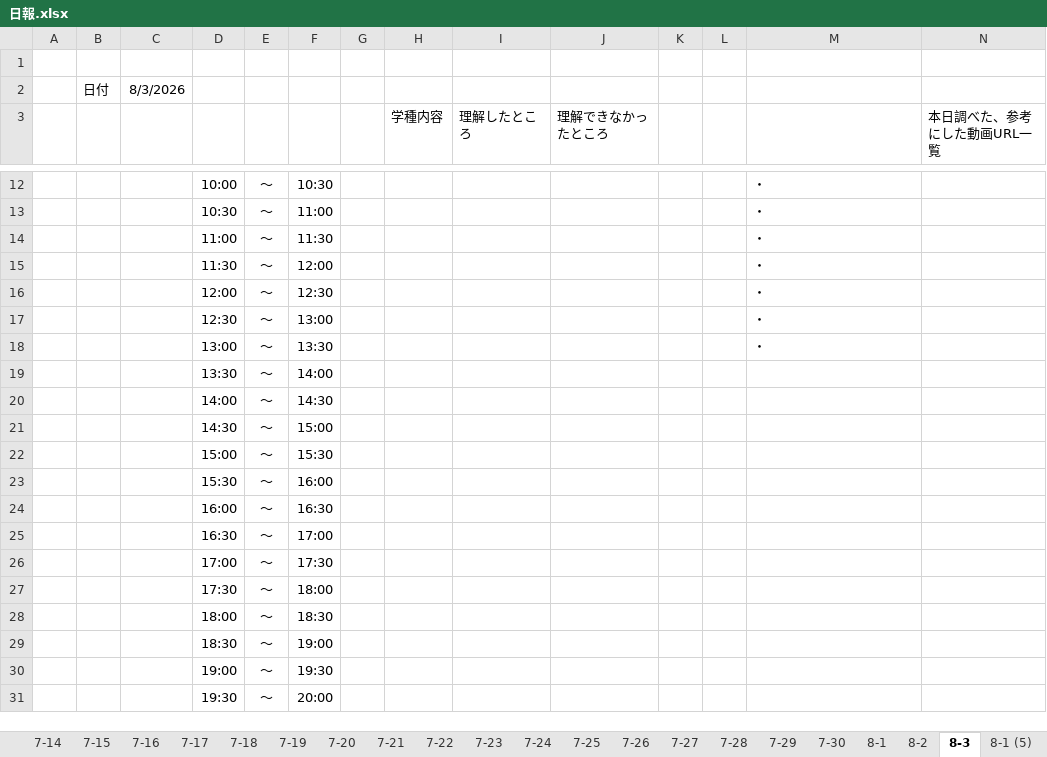
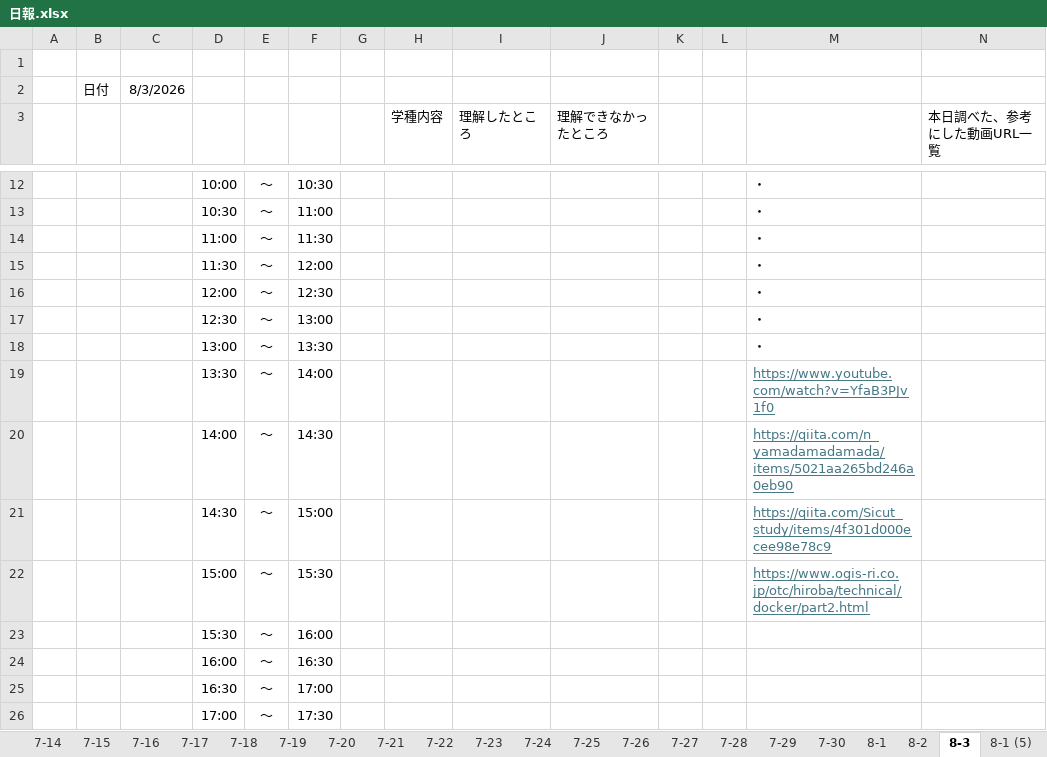
Before and after one commit to web202606/lalavel_202607, an Excel workbook: document/日報.xlsx, sheet 8-3, drawn as a sheet; only a part is shown, gaps mark what is left out; the shorter side is filled out with more unchanged rows; values as stored, in another font and other column widths than the file's, no borders; the diff names each change by its address in the sheet, - before the commit and + after, or states it on an @@ line.

Commit message:
“20260803-日報作成”

```diff
--- a/document/日報.xlsx (sheet 8-3)
+++ b/document/日報.xlsx (sheet 8-3)
-M19: (empty)
+M19: https://www.youtube.com/watch?v=YfaB3PJv1f0
-M20: (empty)
+M20: https://qiita.com/n_yamadamadamada/items/5021aa265bd246a0eb90
-M21: (empty)
+M21: https://qiita.com/Sicut_study/items/4f301d000ecee98e78c9
-M22: (empty)
+M22: https://www.ogis-ri.co.jp/otc/hiroba/technical/docker/part2.html
```
